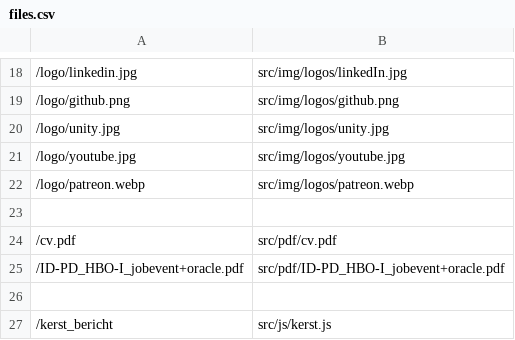
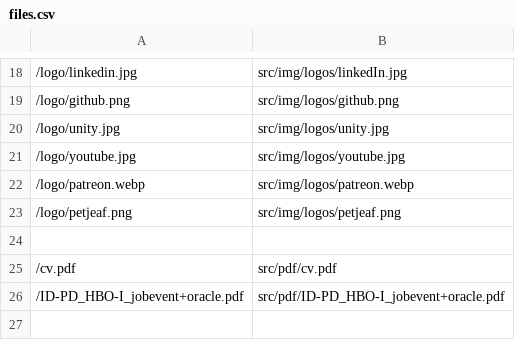
Before and after one commit to LeahScholten/leah-software, a CSV file: files.csv, drawn as a sheet; only a part is shown, gaps mark what is left out; the shorter side is filled out with more unchanged rows; the diff names each change by its address in the sheet, - before the commit and + after, or states it on an @@ line.

Commit message:
Replaced Patreon with petje af and rounded the corners of the social media logos to decrease the white background area

```diff
--- a/files.csv
+++ b/files.csv
+row 23: /logo/petjeaf.png | src/img/logos/petjeaf.png
```
Also changed, not shown: 3 other files.
